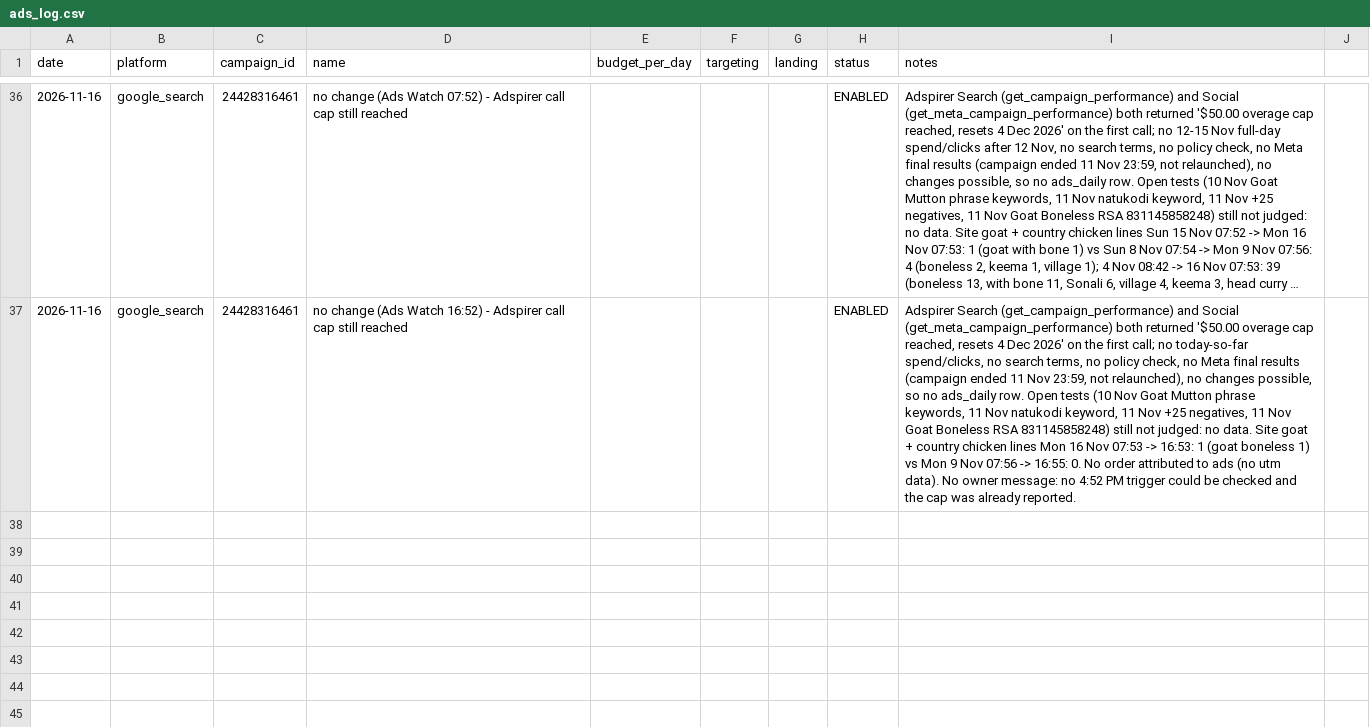
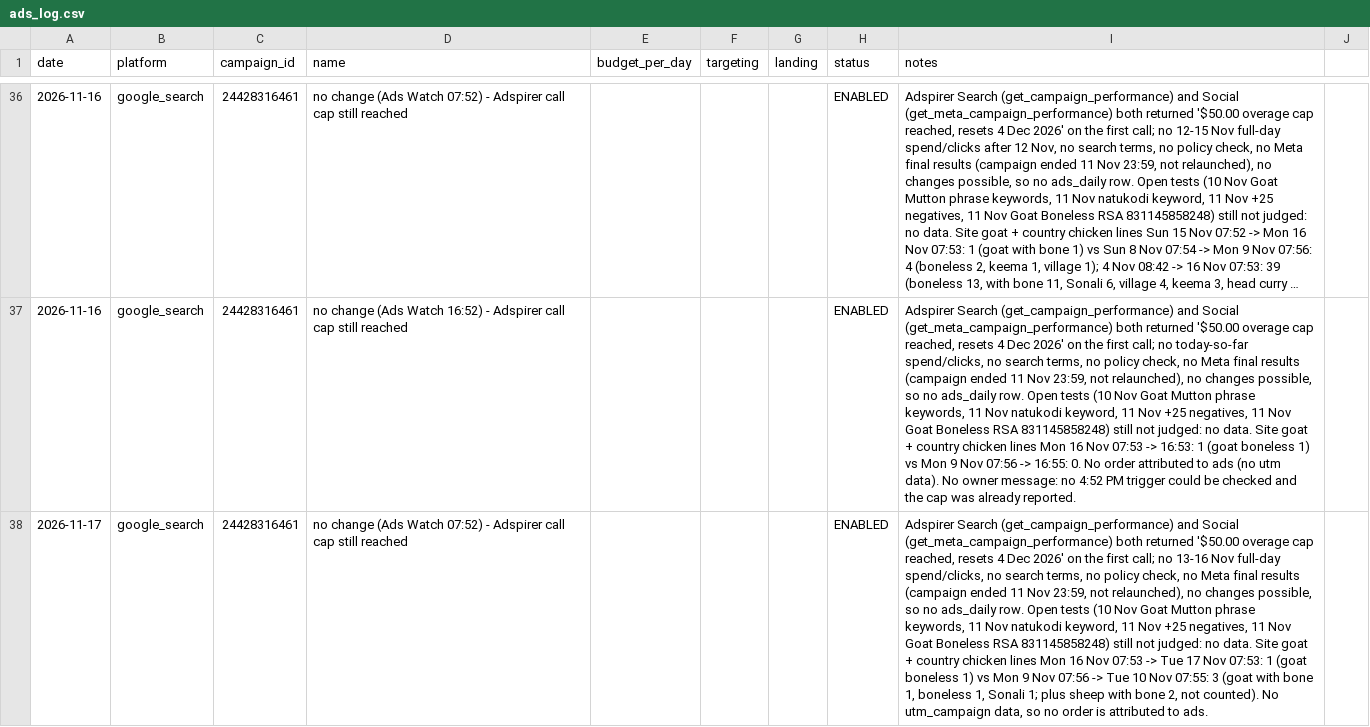
Before and after one commit to gjsgopi-dev/pureorganiczone-reels, a CSV file: insights/ads_log.csv, drawn as a sheet; only a part is shown, gaps mark what is left out; long unchanged cells end in …; the diff names each change by its address in the sheet, - before the commit and + after, or states it on an @@ line.

```diff
--- a/insights/ads_log.csv
+++ b/insights/ads_log.csv
+row 38: 2026-11-17 | google_search | 24428316461 | no change (Ads Watch 07:52) - Adspirer call cap still reached |  |  |  | ENABLED | Adspirer Search (get_campaign_performance) and Social (get_meta_campaign_performance) both returned '$50.00 overage cap reached, resets 4 Dec 2026' on the first call; no 13-16 Nov full-day spend/clicks, no search terms, no policy check, no Meta final results (campaign ended 11 Nov 23:59, not relaunched), no changes possible, so no ads_daily row. Open tests (10 Nov Goat Mutton phrase keywords, 11 Nov natukodi keyword, 11 Nov +25 negatives, 11 Nov Goat Boneless RSA 831145858248) still not judged: no data. Site goat + country chicken lines Mon 16 Nov 07:53 -> Tue 17 Nov 07:53: 1 (goat boneless 1) vs Mon 9 Nov 07:56 -> Tue 10 Nov 07:55: 3 (goat with bone 1, boneless 1, Sonali 1; plus sheep with bone 2, not counted). No utm_campaign data, so no order is attributed to ads.
```
Also changed, not shown: 1 other file.
